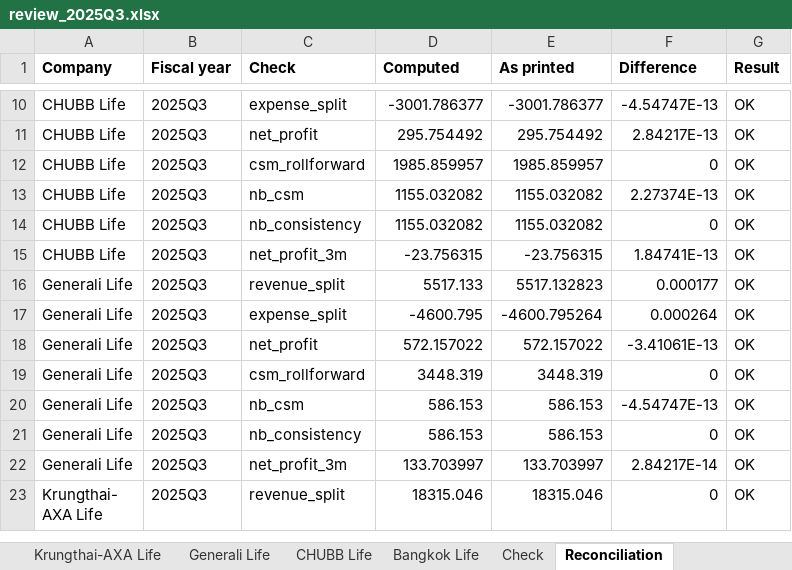
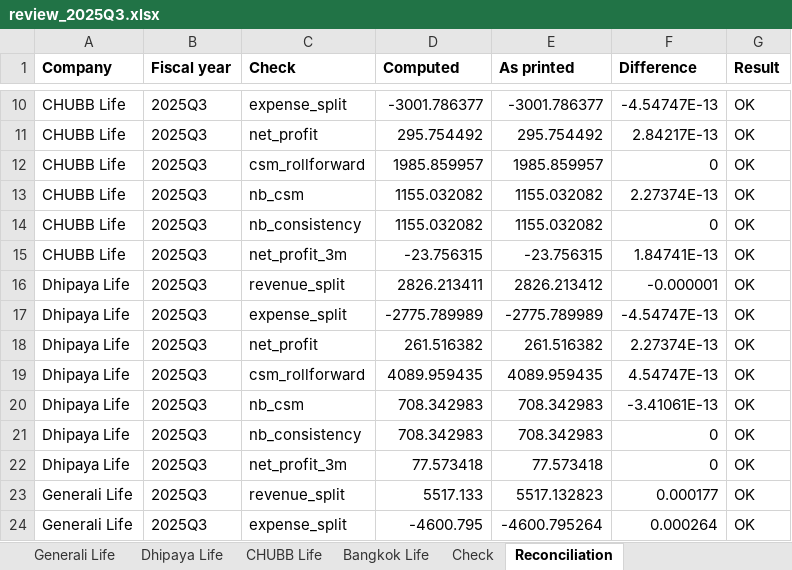
Before and after one commit to SeungraeKim81/IFRS17_Industry_Dashboard, an Excel workbook: extract/2025Q3/review_2025Q3.xlsx, sheet Reconciliation, drawn as a sheet; only a part is shown, gaps mark what is left out; the shorter side is filled out with more unchanged rows; values as stored, in another font and other column widths than the file's, no borders; the diff names each change by its address in the sheet, - before the commit and + after, or states it on an @@ line.

```diff
--- a/extract/2025Q3/review_2025Q3.xlsx (sheet Reconciliation)
+++ b/extract/2025Q3/review_2025Q3.xlsx (sheet Reconciliation)
+sheet tab: Dhipaya Life
+row 16: Dhipaya Life | 2025Q3 | revenue_split | 2826.213411 | 2826.213412 | -0.000001 | OK
+row 17: Dhipaya Life | 2025Q3 | expense_split | -2775.789989 | -2775.789989 | -4.54747E-13 | OK
+row 18: Dhipaya Life | 2025Q3 | net_profit | 261.516382 | 261.516382 | 2.27374E-13 | OK
+row 19: Dhipaya Life | 2025Q3 | csm_rollforward | 4089.959435 | 4089.959435 | 4.54747E-13 | OK
+row 20: Dhipaya Life | 2025Q3 | nb_csm | 708.342983 | 708.342983 | -3.41061E-13 | OK
+row 21: Dhipaya Life | 2025Q3 | nb_consistency | 708.342983 | 708.342983 | 0 | OK
+row 22: Dhipaya Life | 2025Q3 | net_profit_3m | 77.573418 | 77.573418 | 0 | OK
```
Also changed, not shown: 4 other files.
